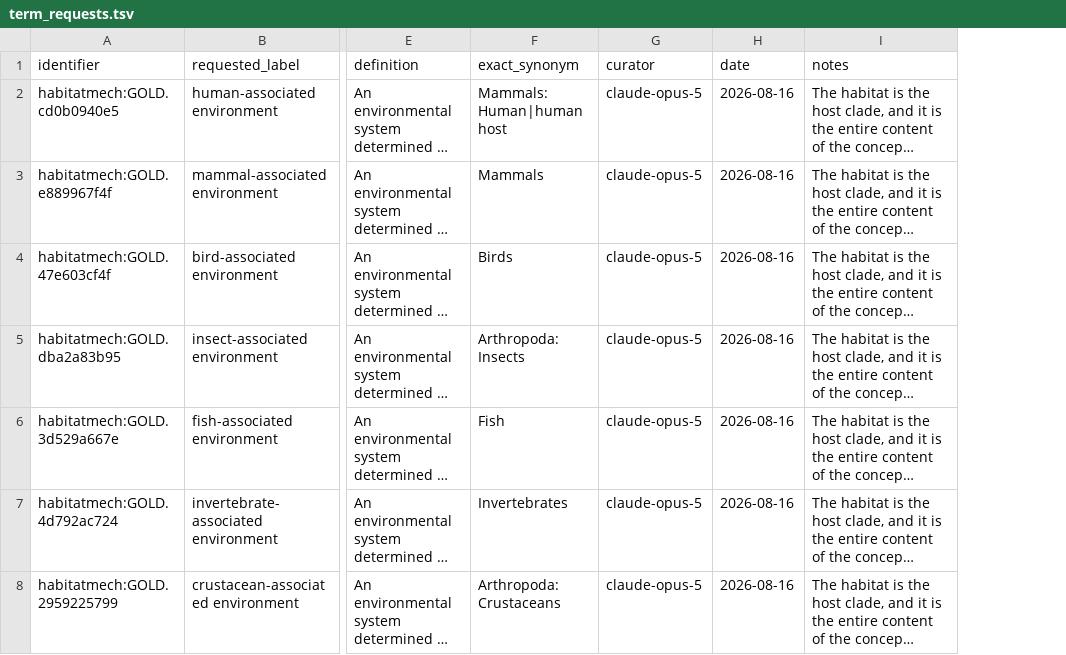
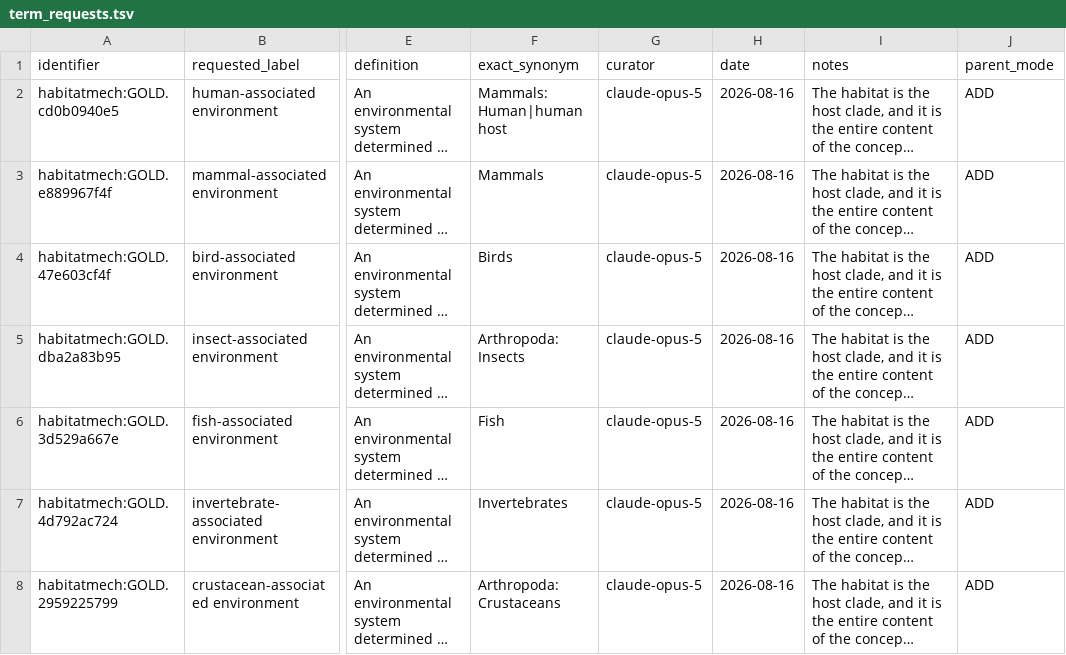
Before and after one commit to CultureBotAI/HabitatMech, a TSV file: curation/term_requests.tsv, drawn as a sheet; only a part is shown, gaps mark what is left out; long unchanged cells end in …; the diff covers the shown part only; the diff names each change by its address in the sheet, - before the commit and + after, or states it on an @@ line.

```diff
--- a/curation/term_requests.tsv
+++ b/curation/term_requests.tsv
+column J (parent_mode), rows 2-8: all ADD
```
Also changed, not shown: 1 added row elsewhere in this file, curation/decisions.tsv, data/habitats/PATHS.tsv, 12 other files.
